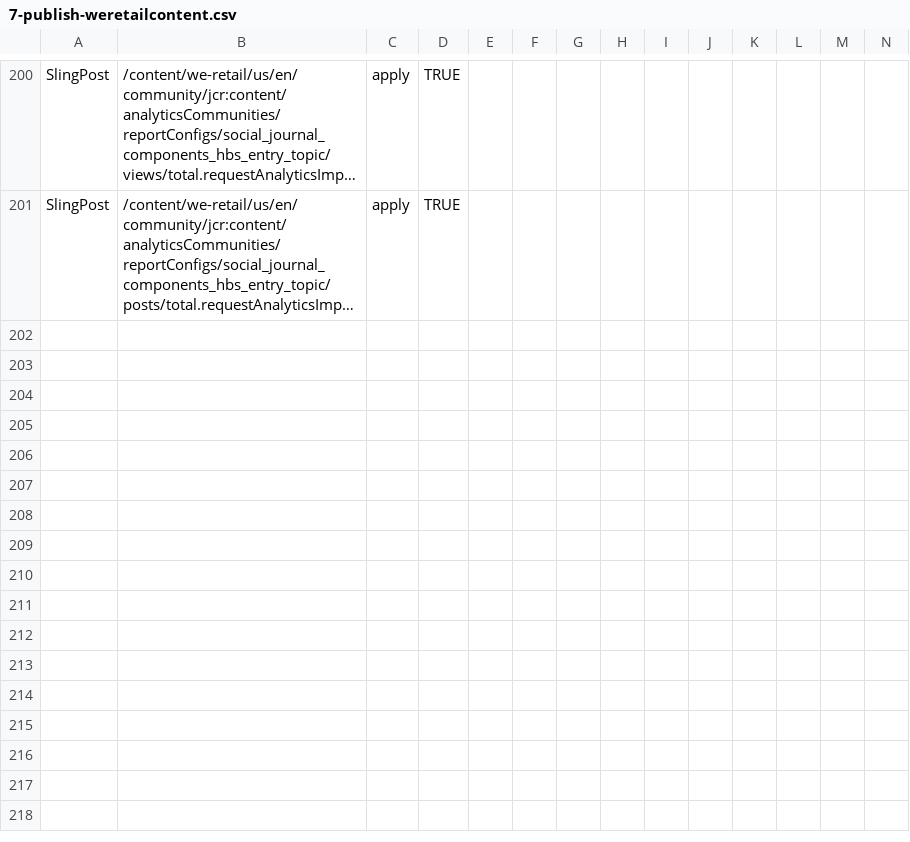
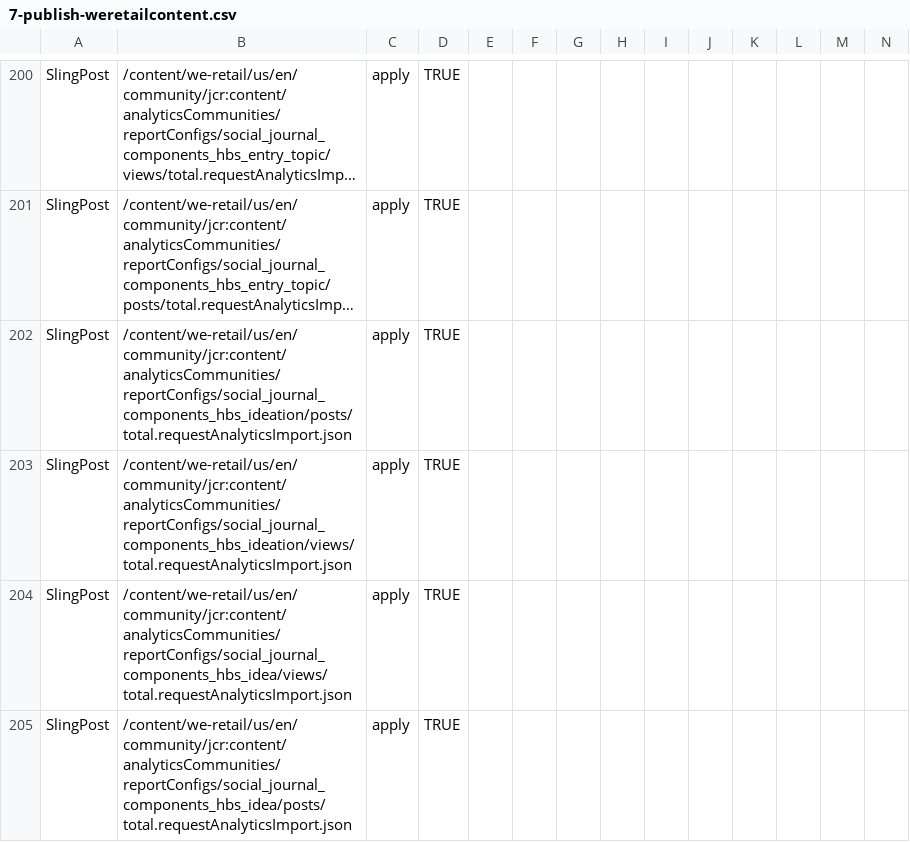
Before and after one commit to Adobe-Marketing-Cloud/aem-sample-we-retail-communities, a CSV file: ui.content/src/main/content/jcr_root/etc/community/we-retail/7-publish-weretailcontent.csv, drawn as a sheet; only a part is shown, gaps mark what is left out; long unchanged cells end in …; rows hold the shown columns only; the diff names each change by its address in the sheet, - before the commit and + after, or states it on an @@ line.

Commit message:
Adjustments for ideation use case

```diff
--- a/ui.content/src/main/content/jcr_root/etc/community/we-retail/7-publish-weretailcontent.csv
+++ b/ui.content/src/main/content/jcr_root/etc/community/we-retail/7-publish-weretailcontent.csv
+row 202: SlingPost | /content/we-retail/us/en/community/jcr:content/analyticsCommunities/reportConfigs/social_journal_components_hbs_ideation/posts/total.requestAnalyticsImport.json | apply | TRUE
+row 203: SlingPost | /content/we-retail/us/en/community/jcr:content/analyticsCommunities/reportConfigs/social_journal_components_hbs_ideation/views/total.requestAnalyticsImport.json | apply | TRUE
+row 204: SlingPost | /content/we-retail/us/en/community/jcr:content/analyticsCommunities/reportConfigs/social_journal_components_hbs_idea/views/total.requestAnalyticsImport.json | apply | TRUE
+row 205: SlingPost | /content/we-retail/us/en/community/jcr:content/analyticsCommunities/reportConfigs/social_journal_components_hbs_idea/posts/total.requestAnalyticsImport.json | apply | TRUE
```
Also changed, not shown: ui.content/src/main/content/jcr_root/etc/community/we-retail/1-publish-weretailugc.csv, 1 other file.
